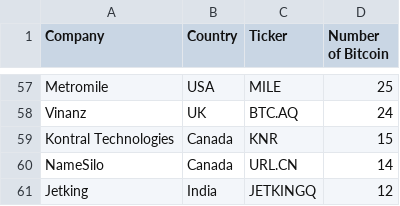
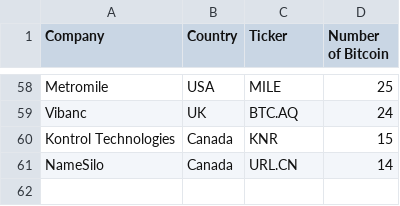
Before and after one commit to radu-chc/btc-holdings-data, a CSV file: corporate-holdings.csv, drawn as a sheet; only a part is shown, gaps mark what is left out; removed rows and columns are numbered as before the commit, all else as after; the diff covers the shown part only; the diff names each change by its address in the sheet, - before the commit and + after, or states it on an @@ line.

```diff
--- a/corporate-holdings.csv
+++ b/corporate-holdings.csv
-A59 (Company): Vinanz
+A59 (Company): Vibanc
-A60 (Company): Kontral Technologies
+A60 (Company): Kontrol Technologies
-row 61: Jetking | India | JETKINGQ | 12
```
Also changed, not shown: 6 added rows, 5 removed rows and 29 edited cells elsewhere in this file.
